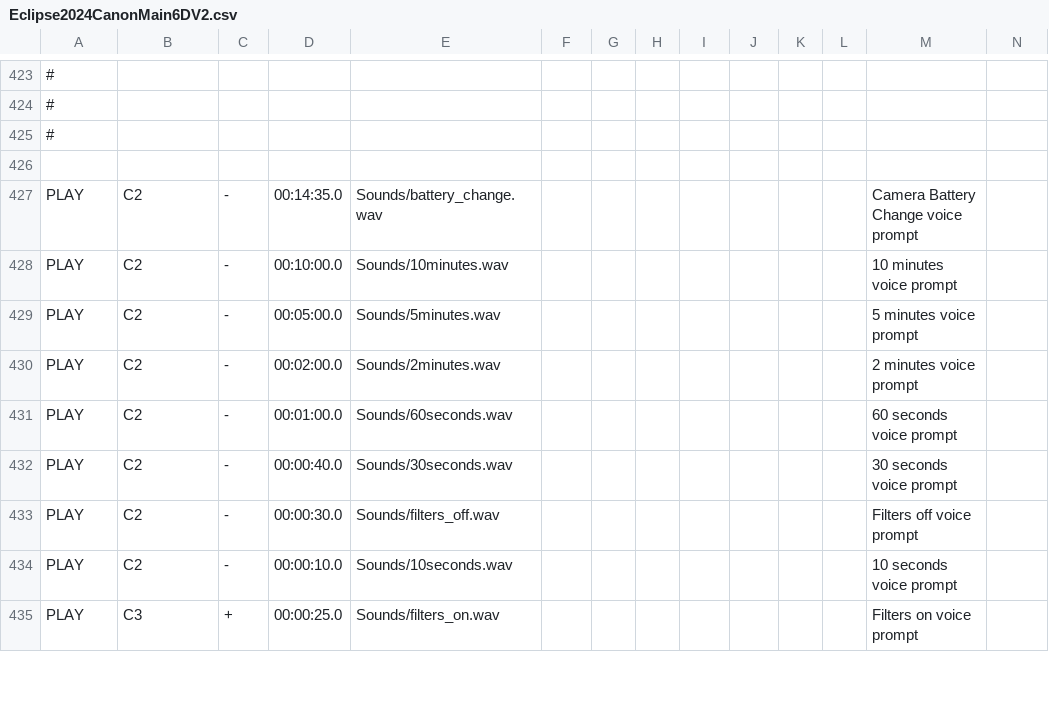
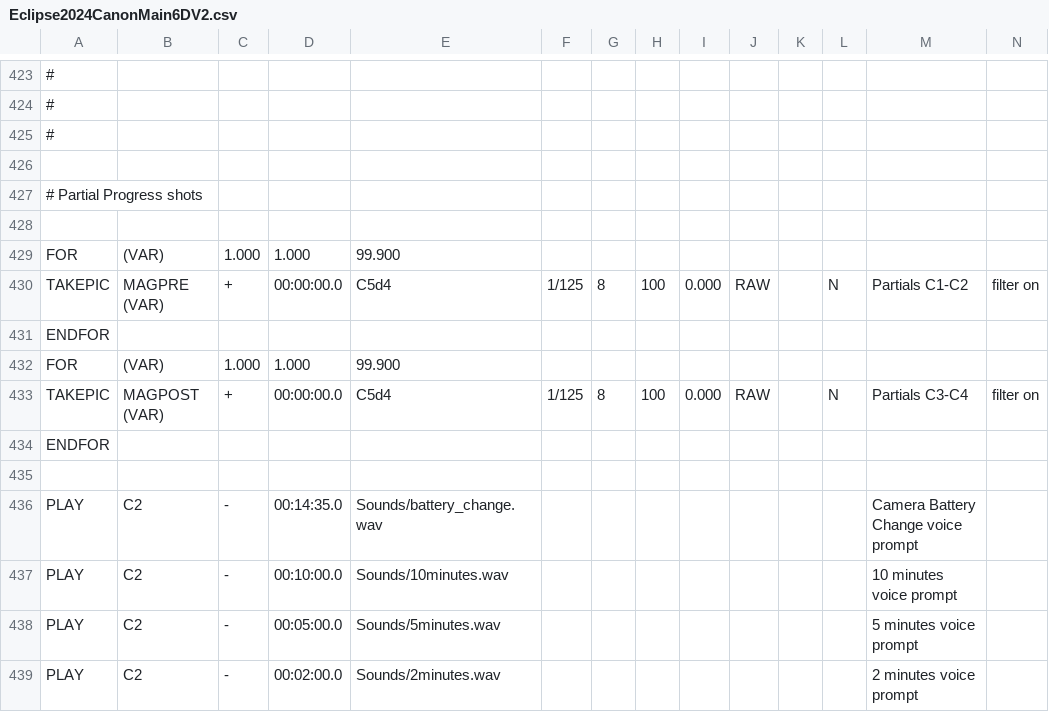
Before and after one commit to seemantadutta/eoscript, a CSV file: Eclipse2024CanonMain6DV2.csv, drawn as a sheet; only a part is shown, gaps mark what is left out; the shorter side is filled out with more unchanged rows; the diff names each change by its address in the sheet, - before the commit and + after, or states it on an @@ line.

```diff
--- a/Eclipse2024CanonMain6DV2.csv
+++ b/Eclipse2024CanonMain6DV2.csv
+row 427: # Partial Progress shots
+row 428: (empty)
+row 429: FOR | (VAR) | 1.000 | 1.000 | 99.900
+row 430: TAKEPIC | MAGPRE (VAR) | + | 00:00:00.0 | C5d4 | 1/125 | 8 | 100 | 0.000 | RAW |  | N | Partials C1-C2 | filter on
+row 431: ENDFOR
+row 432: FOR | (VAR) | 1.000 | 1.000 | 99.900
+row 433: TAKEPIC | MAGPOST (VAR) | + | 00:00:00.0 | C5d4 | 1/125 | 8 | 100 | 0.000 | RAW |  | N | Partials C3-C4 | filter on
+row 434: ENDFOR
+row 435: (empty)
```
Also changed, not shown: 1 other file.
